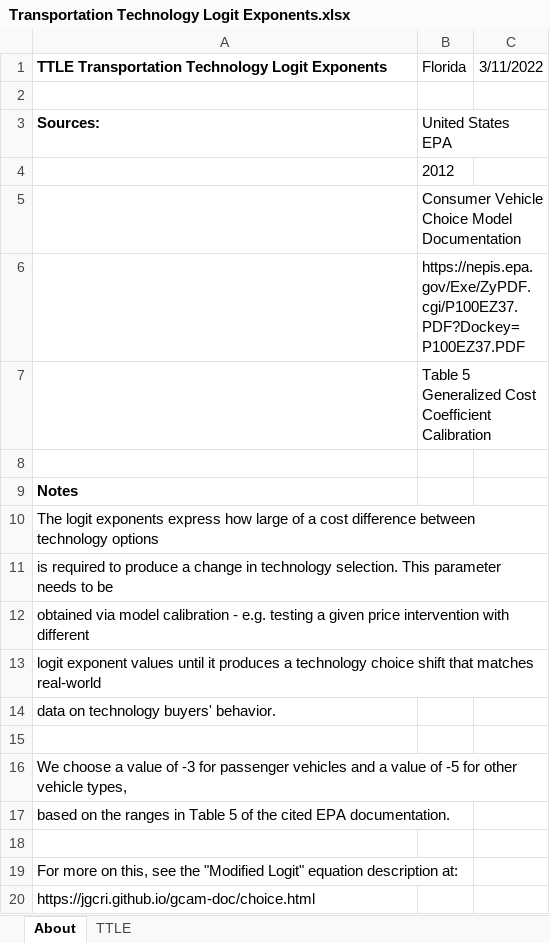
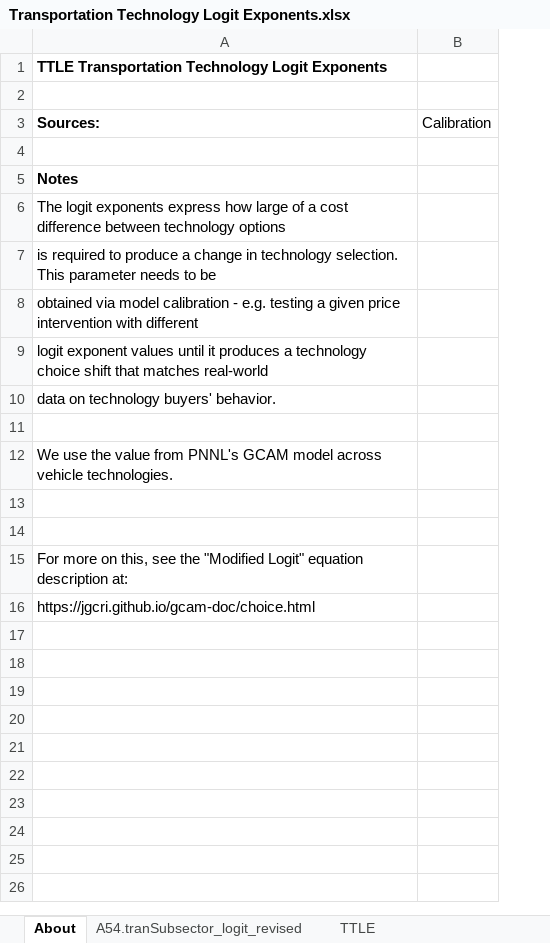
Before and after one commit to EnergyInnovation/eps-florida, an Excel workbook: InputData/trans/TTLE/Transportation Technology Logit Exponents.xlsx, sheet About, drawn as a sheet; values as stored, in another font and other column widths than the file's, no borders; removed rows and columns are numbered as before the commit, all else as after; the diff names each change by its address in the sheet, - before the commit and + after, or states it on an @@ line.

```diff
--- a/InputData/trans/TTLE/Transportation Technology Logit Exponents.xlsx (sheet About)
+++ b/InputData/trans/TTLE/Transportation Technology Logit Exponents.xlsx (sheet About)
+sheet tab: A54.tranSubsector_logit_revised
-column B (United States EPA), row 1: Florida
-column C, row 1: 3/11/2022
+column B (Calibration), empty
-row 4:  | 2012
-row 5:  | Consumer Vehicle Choice Model Documentation
-row 6:  | https://nepis.epa.gov/Exe/ZyPDF.cgi/P100EZ37.PDF?Dockey=P100EZ37.PDF
-row 7:  | Table 5 Generalized Cost Coefficient Calibration
-A12 (Sources:): We choose a value of -3 for passenger vehicles and a value of -5 for other vehicle types,
+A12 (Sources:): We use the value from PNNL's GCAM model across vehicle technologies.
-A13 (Sources:): based on the ranges in Table 5 of the cited EPA documentation.
+A13 (Sources:): (empty)
```
Also changed, not shown: sheet TTLE, InputData/trans/BESP/BAU EV Subsidy Perc.xlsx, 52 other files.
